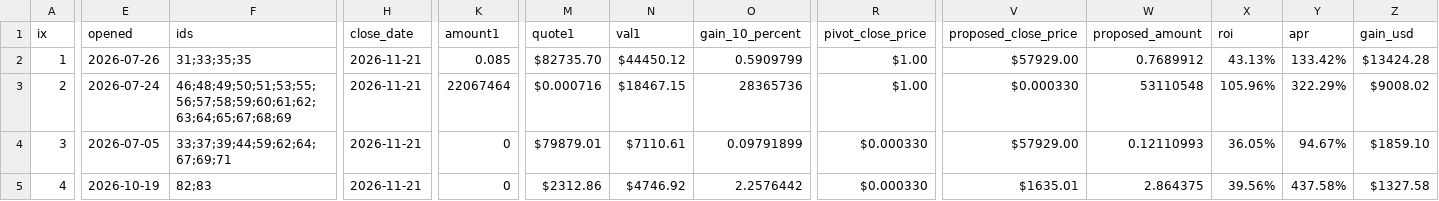
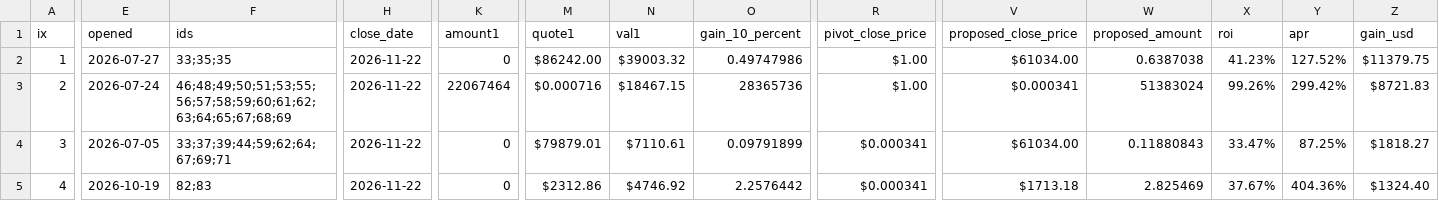
Before and after one commit to pivoteur/pivoteur.github.io, a CSV file: data/pivots/calls.csv, drawn as a sheet; only a part is shown, gaps mark what is left out; the diff covers the shown part only; the diff names each change by its address in the sheet, - before the commit and + after, or states it on an @@ line.

Commit message:
dusk --min 2026-11-22

```diff
--- a/data/pivots/calls.csv
+++ b/data/pivots/calls.csv
-E2 (opened): 2026-07-26
+E2 (opened): 2026-07-27
-F2 (ids): 31;33;35;35
+F2 (ids): 33;35;35
-H2:H5 (close_date): 2026-11-21
+H2:H5 (close_date): 2026-11-22
-K2 (amount1): 0.085
+K2 (amount1): 0
-M2 (quote1): $82735.70
+M2 (quote1): $86242.00
-N2 (val1): $44450.12
+N2 (val1): $39003.32
-O2 (gain_10_percent): 0.5909799
+O2 (gain_10_percent): 0.49747986
-V2 (proposed_close_price): $57929.00
+V2 (proposed_close_price): $61034.00
-W2 (proposed_amount): 0.7689912
+W2 (proposed_amount): 0.6387038
-X2 (roi): 43.13%
+X2 (roi): 41.23%
-Y2 (apr): 133.42%
+Y2 (apr): 127.52%
-Z2 (gain_usd): $13424.28
+Z2 (gain_usd): $11379.75
-V3 (proposed_close_price): $0.000330
+V3 (proposed_close_price): $0.000341
-W3 (proposed_amount): 53110548
+W3 (proposed_amount): 51383024
-X3 (roi): 105.96%
+X3 (roi): 99.26%
-Y3 (apr): 322.29%
+Y3 (apr): 299.42%
-Z3 (gain_usd): $9008.02
+Z3 (gain_usd): $8721.83
-R4:R5 (pivot_close_price): $0.000330
+R4:R5 (pivot_close_price): $0.000341
-V4 (proposed_close_price): $57929.00
+V4 (proposed_close_price): $61034.00
-W4 (proposed_amount): 0.12110993
+W4 (proposed_amount): 0.11880843
-X4 (roi): 36.05%
+X4 (roi): 33.47%
-Y4 (apr): 94.67%
+Y4 (apr): 87.25%
-Z4 (gain_usd): $1859.10
+Z4 (gain_usd): $1818.27
-V5 (proposed_close_price): $1635.01
+V5 (proposed_close_price): $1713.18
-W5 (proposed_amount): 2.864375
+W5 (proposed_amount): 2.825469
-X5 (roi): 39.56%
+X5 (roi): 37.67%
-Y5 (apr): 437.58%
+Y5 (apr): 404.36%
-Z5 (gain_usd): $1327.58
+Z5 (gain_usd): $1324.40
```
Also changed, not shown: 15 edited cells elsewhere in this file.
